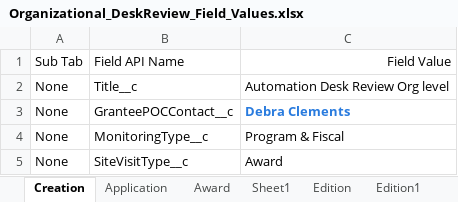
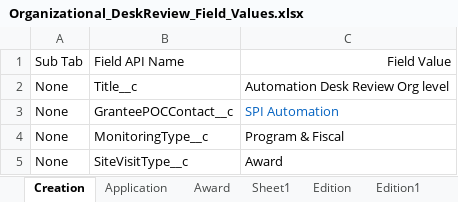
Before and after one commit to VaibhavChandratre-REISys/govgrants-product-automation, an Excel workbook: src/main/resources/Organizational_DeskReview_Field_Values.xlsx, sheet Creation, drawn as a sheet; values as stored, in another font and other column widths than the file's, no borders; the diff names each change by its address in the sheet, - before the commit and + after, or states it on an @@ line.

```diff
--- a/src/main/resources/Organizational_DeskReview_Field_Values.xlsx (sheet Creation)
+++ b/src/main/resources/Organizational_DeskReview_Field_Values.xlsx (sheet Creation)
-C3: Debra Clements
+C3: SPI Automation
@@ C3 bold: on → off, text colour: #297BDE → #0563C1 @@
```
Also changed, not shown: src/main/resources/Award_Field_Values.xlsx, src/main/resources/DeskReview_Field_Values.xlsx, 3 other files.
